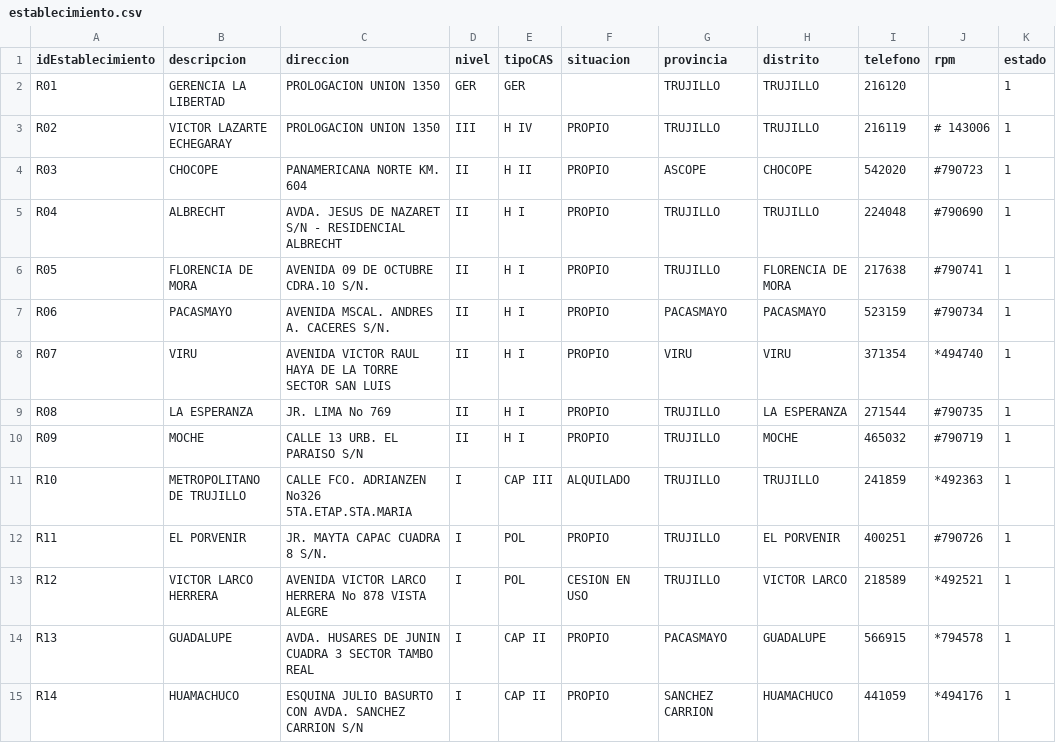
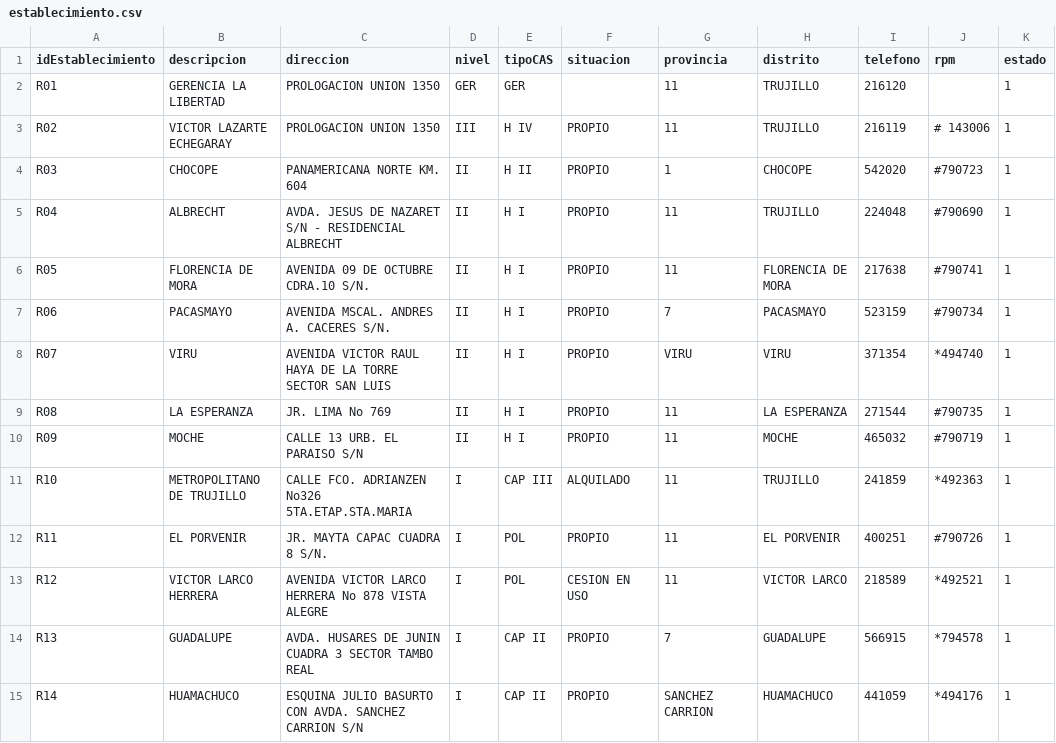
Before and after one commit to Rabp9/sirall2, a CSV file: tablas/establecimiento.csv, drawn as a sheet; only a part is shown; the diff covers the shown part only.

Commit message:
establecimiento

```diff
--- a/tablas/establecimiento.csv
+++ b/tablas/establecimiento.csv
@@ -1,15 +1,15 @@
 idEstablecimiento,descripcion,direccion,nivel,tipoCAS,situacion,provincia,distrito,telefono,rpm,estado
-R01,GERENCIA LA LIBERTAD, PROLOGACION UNION 1350,GER,GER,,TRUJILLO,TRUJILLO,216120,,1
-R02,VICTOR LAZARTE ECHEGARAY, PROLOGACION UNION 1350,III,H IV,PROPIO,TRUJILLO,TRUJILLO,216119,# 143006,1
-R03,CHOCOPE, PANAMERICANA NORTE KM. 604,II,H II,PROPIO,ASCOPE,CHOCOPE,542020,#790723,1
-R04,ALBRECHT, AVDA. JESUS DE NAZARET S/N - RESIDENCIAL ALBRECHT,II,H I,PROPIO,TRUJILLO,TRUJILLO,224048,#790690,1
-R05,FLORENCIA DE MORA, AVENIDA 09 DE OCTUBRE CDRA.10 S/N.,II,H I,PROPIO,TRUJILLO,FLORENCIA DE MORA,217638,#790741,1
-R06,PACASMAYO, AVENIDA MSCAL. ANDRES A. CACERES S/N.,II,H I,PROPIO,PACASMAYO,PACASMAYO,523159,#790734,1
+R01,GERENCIA LA LIBERTAD, PROLOGACION UNION 1350,GER,GER,,11,TRUJILLO,216120,,1
+R02,VICTOR LAZARTE ECHEGARAY, PROLOGACION UNION 1350,III,H IV,PROPIO,11,TRUJILLO,216119,# 143006,1
+R03,CHOCOPE, PANAMERICANA NORTE KM. 604,II,H II,PROPIO,1,CHOCOPE,542020,#790723,1
+R04,ALBRECHT, AVDA. JESUS DE NAZARET S/N - RESIDENCIAL ALBRECHT,II,H I,PROPIO,11,TRUJILLO,224048,#790690,1
+R05,FLORENCIA DE MORA, AVENIDA 09 DE OCTUBRE CDRA.10 S/N.,II,H I,PROPIO,11,FLORENCIA DE MORA,217638,#790741,1
+R06,PACASMAYO, AVENIDA MSCAL. ANDRES A. CACERES S/N.,II,H I,PROPIO,7,PACASMAYO,523159,#790734,1
 R07,VIRU, AVENIDA VICTOR RAUL HAYA DE LA TORRE SECTOR SAN LUIS,II,H I,PROPIO,VIRU,VIRU,371354,*494740,1
-R08,LA ESPERANZA, JR. LIMA No 769,II,H I,PROPIO,TRUJILLO,LA ESPERANZA,271544,#790735,1
-R09,MOCHE, CALLE 13 URB. EL PARAISO S/N,II,H I,PROPIO,TRUJILLO,MOCHE,465032,#790719,1
-R10,METROPOLITANO DE TRUJILLO, CALLE FCO. ADRIANZEN No326 5TA.ETAP.STA.MARIA,I,CAP III,ALQUILADO,TRUJILLO,TRUJILLO,241859,*492363,1
-R11,EL PORVENIR, JR. MAYTA CAPAC CUADRA 8 S/N.,I,POL,PROPIO,TRUJILLO,EL PORVENIR,400251,#790726,1
-R12,VICTOR LARCO HERRERA, AVENIDA VICTOR LARCO HERRERA No 878 VISTA ALEGRE,I,POL,CESION EN USO,TRUJILLO,VICTOR LARCO,218589,*492521,1
-R13,GUADALUPE, AVDA. HUSARES DE JUNIN CUADRA 3 SECTOR TAMBO REAL,I,CAP II,PROPIO,PACASMAYO,GUADALUPE,566915,*794578,1
+R08,LA ESPERANZA, JR. LIMA No 769,II,H I,PROPIO,11,LA ESPERANZA,271544,#790735,1
+R09,MOCHE, CALLE 13 URB. EL PARAISO S/N,II,H I,PROPIO,11,MOCHE,465032,#790719,1
+R10,METROPOLITANO DE TRUJILLO, CALLE FCO. ADRIANZEN No326 5TA.ETAP.STA.MARIA,I,CAP III,ALQUILADO,11,TRUJILLO,241859,*492363,1
+R11,EL PORVENIR, JR. MAYTA CAPAC CUADRA 8 S/N.,I,POL,PROPIO,11,EL PORVENIR,400251,#790726,1
+R12,VICTOR LARCO HERRERA, AVENIDA VICTOR LARCO HERRERA No 878 VISTA ALEGRE,I,POL,CESION EN USO,11,VICTOR LARCO,218589,*492521,1
+R13,GUADALUPE, AVDA. HUSARES DE JUNIN CUADRA 3 SECTOR TAMBO REAL,I,CAP II,PROPIO,7,GUADALUPE,566915,*794578,1
 R14,HUAMACHUCO,ESQUINA JULIO BASURTO CON AVDA. SANCHEZ CARRION S/N,I,CAP II,PROPIO,SANCHEZ CARRION,HUAMACHUCO,441059,*494176,1
```
Also changed, not shown: 15 edited cells elsewhere in this file, 5 other files.
